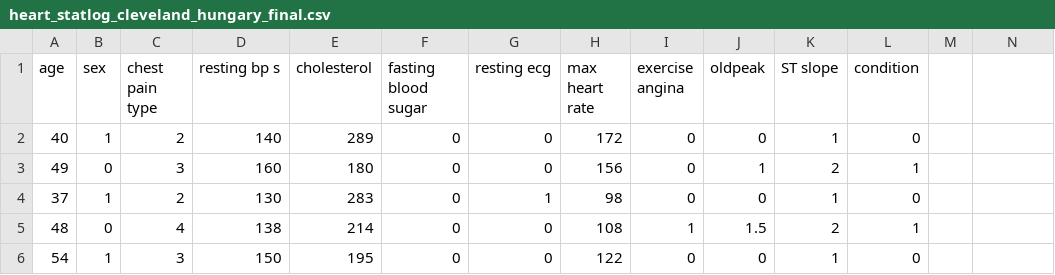
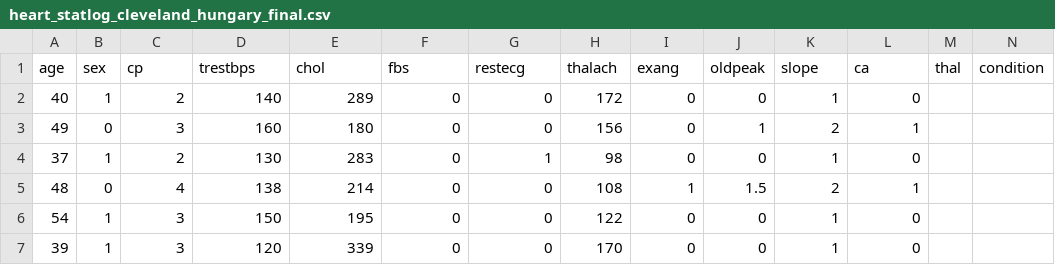
Before and after one commit to Snehal-2310/Heart-Disease-Prediction, a CSV file: heart_statlog_cleveland_hungary_final.csv, drawn as a sheet; only a part is shown; the shorter side is filled out with more unchanged rows.

Commit message:
Update heart_statlog_cleveland_hungary_final.csv

```diff
--- a/heart_statlog_cleveland_hungary_final.csv
+++ b/heart_statlog_cleveland_hungary_final.csv
@@ -1,2 +1,2 @@
-age,sex,chest pain type,resting bp s,cholesterol,fasting blood sugar,resting ecg,max heart rate,exercise angina,oldpeak,ST slope,condition
+age,sex,cp,trestbps,chol,fbs,restecg,thalach,exang,oldpeak,slope,ca,thal,condition
 40,1,2,140,289,0,0,172,0,0,1,0
```
